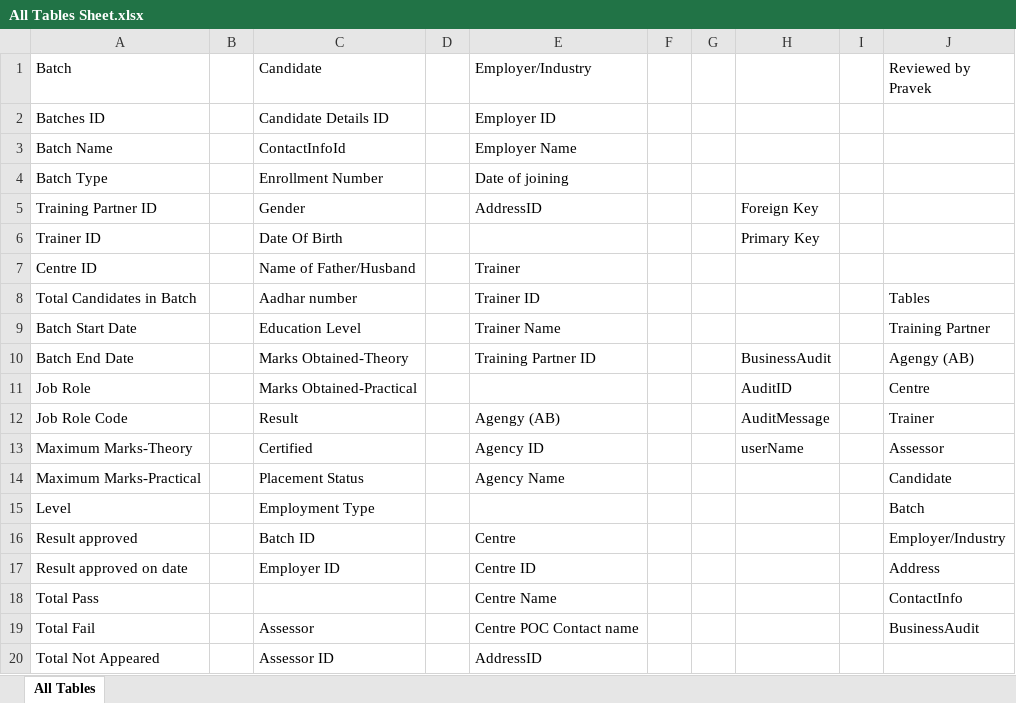
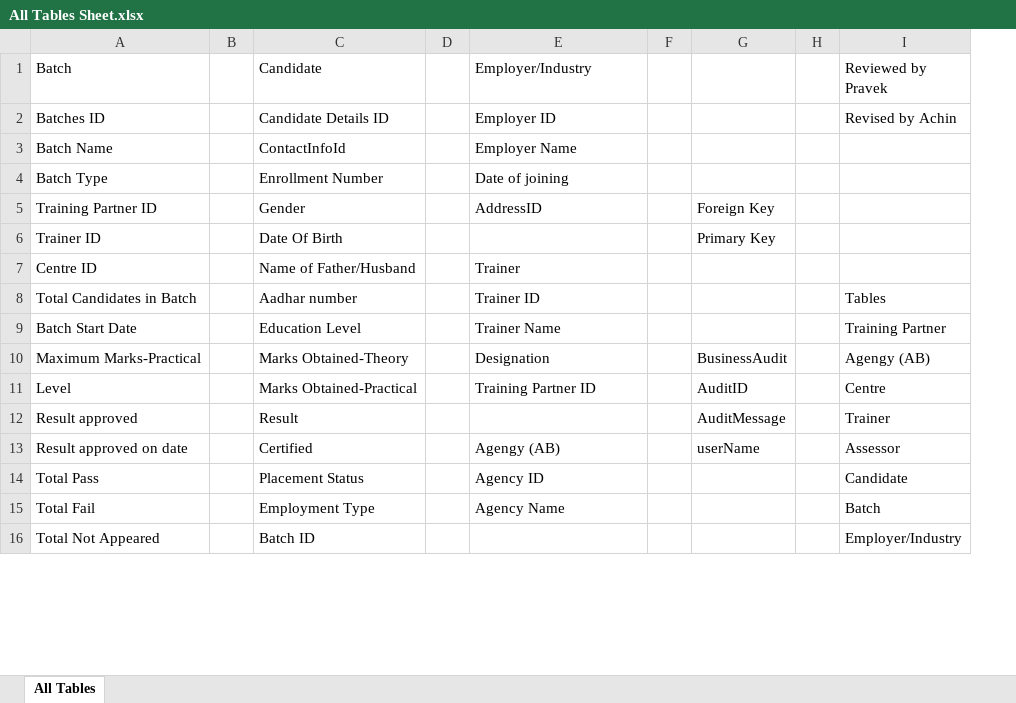
Before and after one commit to SmaltAndBeryl/Internship_2017, an Excel workbook: DB/All Tables Sheet.xlsx, sheet All Tables, drawn as a sheet; only a part is shown; values as stored, in another font and other column widths than the file's, no cell formats; removed rows and columns are numbered as before the commit, all else as after; the diff covers the shown part only; the diff names each change by its address in the sheet, - before the commit and + after, or states it on an @@ line.

```diff
--- a/DB/All Tables Sheet.xlsx (sheet All Tables)
+++ b/DB/All Tables Sheet.xlsx (sheet All Tables)
-column G, empty
-I2 (Reviewed by Pravek): (empty)
+I2 (Reviewed by Pravek): Revised by Achin
-row 10: Batch End Date |  | Marks Obtained-Theory |  | Training Partner ID |  |  | BusinessAudit |  | Agengy (AB)
-row 11: Job Role |  | Marks Obtained-Practical |  |  |  |  | AuditID |  | Centre
-row 12: Job Role Code |  | Result |  | Agengy (AB) |  |  | AuditMessage |  | Trainer
-row 13: Maximum Marks-Theory |  | Certified |  | Agency ID |  |  | userName |  | Assessor
-C10 (Candidate): Placement Status
+C10 (Candidate): Marks Obtained-Theory
-E10 (Employer/Industry): Agency Name
+E10 (Employer/Industry): Designation
-G10: (empty)
+G10: BusinessAudit
-I10 (Reviewed by Pravek): Candidate
+I10 (Reviewed by Pravek): Agengy (AB)
-C11 (Candidate): Employment Type
+C11 (Candidate): Marks Obtained-Practical
-E11 (Employer/Industry): (empty)
+E11 (Employer/Industry): Training Partner ID
-G11: (empty)
+G11: AuditID
-I11 (Reviewed by Pravek): Batch
+I11 (Reviewed by Pravek): Centre
-C12 (Candidate): Batch ID
+C12 (Candidate): Result
-E12 (Employer/Industry): Centre
+E12 (Employer/Industry): (empty)
-G12: (empty)
+G12: AuditMessage
-I12 (Reviewed by Pravek): Employer/Industry
+I12 (Reviewed by Pravek): Trainer
-C13 (Candidate): Employer ID
+C13 (Candidate): Certified
-E13 (Employer/Industry): Centre ID
+E13 (Employer/Industry): Agengy (AB)
-G13: (empty)
+G13: userName
-I13 (Reviewed by Pravek): Address
+I13 (Reviewed by Pravek): Assessor
-C14 (Candidate): (empty)
+C14 (Candidate): Placement Status
-E14 (Employer/Industry): Centre Name
+E14 (Employer/Industry): Agency ID
-I14 (Reviewed by Pravek): ContactInfo
+I14 (Reviewed by Pravek): Candidate
-C15 (Candidate): Assessor
+C15 (Candidate): Employment Type
-E15 (Employer/Industry): Centre POC Contact name
+E15 (Employer/Industry): Agency Name
-I15 (Reviewed by Pravek): BusinessAudit
+I15 (Reviewed by Pravek): Batch
-C16 (Candidate): Assessor ID
+C16 (Candidate): Batch ID
-E16 (Employer/Industry): AddressID
+E16 (Employer/Industry): (empty)
-I16 (Reviewed by Pravek): (empty)
+I16 (Reviewed by Pravek): Employer/Industry
```
Also changed, not shown: 7 added rows, 5 removed rows and 51 edited cells elsewhere in this sheet, cell formats, 4 other files.
